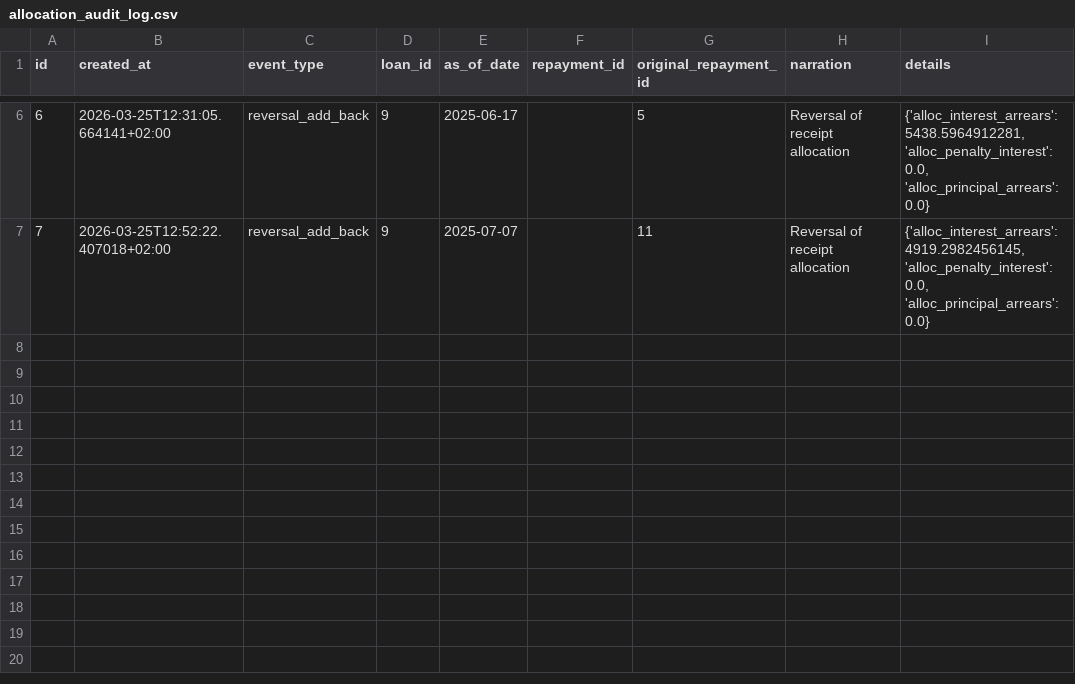
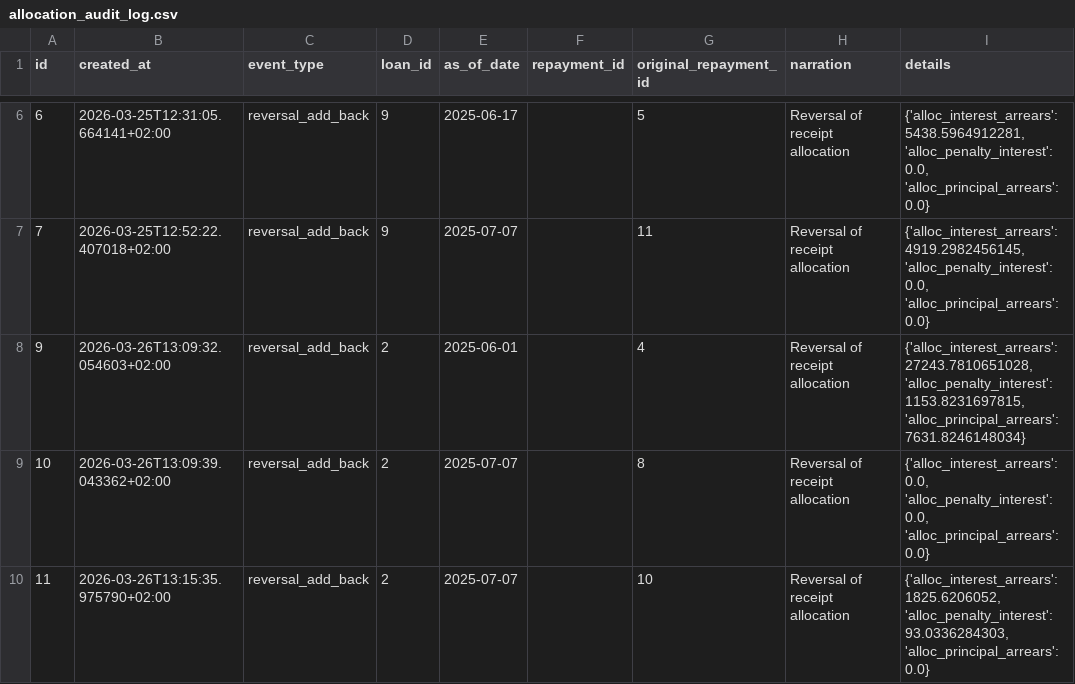
Before and after one commit to hmapxashike-netizen/loan-calculator, a CSV file: farndacred_exports/allocation_audit_log.csv, drawn as a sheet; only a part is shown, gaps mark what is left out.

```diff
--- a/farndacred_exports/allocation_audit_log.csv
+++ b/farndacred_exports/allocation_audit_log.csv
@@ -7 +7,4 @@ id,created_at,event_type,loan_id,as_of_date,repayment_id,original_repayment_id,n
 7,2026-03-25T12:52:22.407018+02:00,reversal_add_back,9,2025-07-07,,11,Reversal of receipt allocation,"{'alloc_interest_arrears': 4919.2982456145, 'alloc_penalty_interest': 0.0, 'alloc_principal_arrears': 0.0}"
+9,2026-03-26T13:09:32.054603+02:00,reversal_add_back,2,2025-06-01,,4,Reversal of receipt allocation,"{'alloc_interest_arrears': 27243.7810651028, 'alloc_penalty_interest': 1153.8231697815, 'alloc_principal_arrears': 7631.8246148034}"
+10,2026-03-26T13:09:39.043362+02:00,reversal_add_back,2,2025-07-07,,8,Reversal of receipt allocation,"{'alloc_interest_arrears': 0.0, 'alloc_penalty_interest': 0.0, 'alloc_principal_arrears': 0.0}"
+11,2026-03-26T13:15:35.975790+02:00,reversal_add_back,2,2025-07-07,,10,Reversal of receipt allocation,"{'alloc_interest_arrears': 1825.6206052, 'alloc_penalty_interest': 93.0336284303, 'alloc_principal_arrears': 0.0}"
```
Also changed, not shown: farndacred_exports/loan_daily_state.csv, farndacred_exports/loan_daily_state_range.csv, 17 other files.
